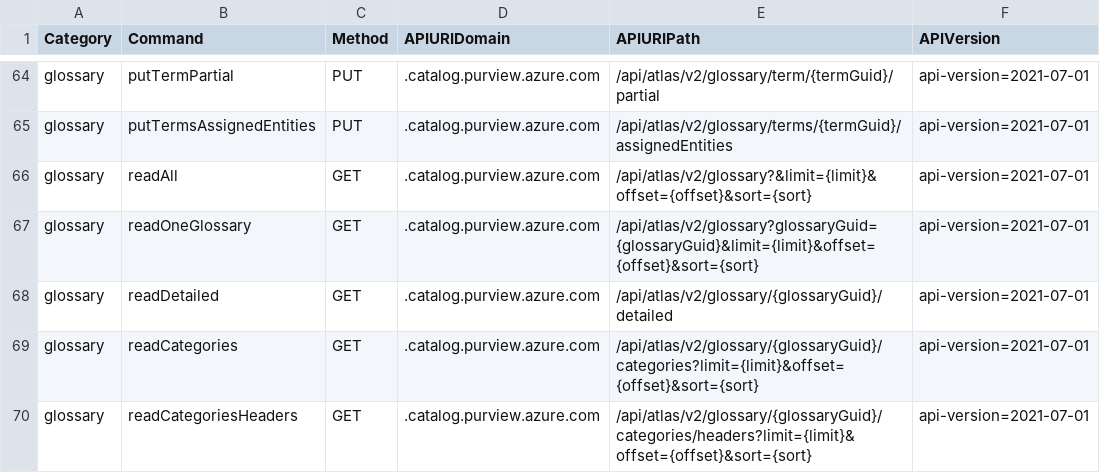
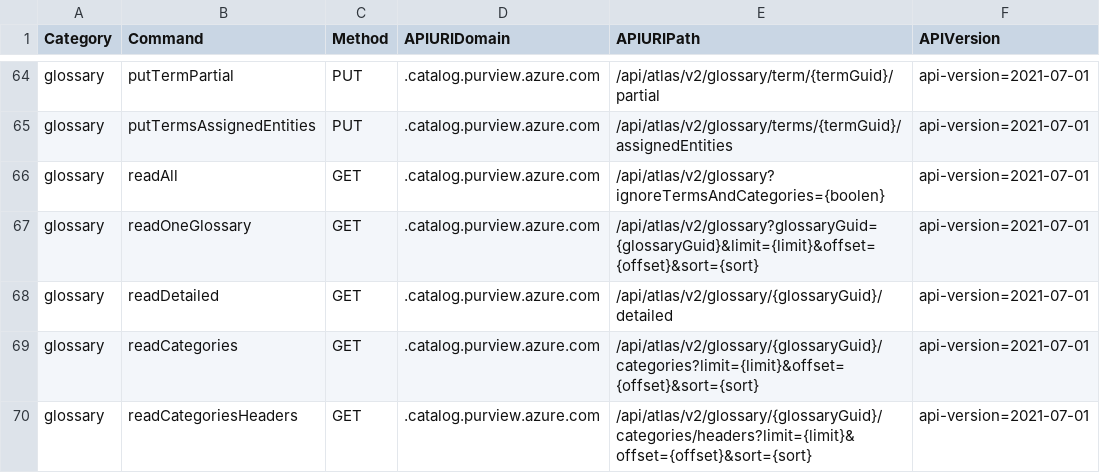
Before and after one commit to Azure/Azure-Purview-API-PowerShell, a CSV file: Purview_API_Reference.csv, drawn as a sheet; only a part is shown, gaps mark what is left out.

Commit message:
Update Purview_API_Reference.csv

```diff
--- a/Purview_API_Reference.csv
+++ b/Purview_API_Reference.csv
@@ -65,3 +65,3 @@ glossary,putTermPartial,PUT,.catalog.purview.azure.com,/api/atlas/v2/glossary/te
 glossary,putTermsAssignedEntities,PUT,.catalog.purview.azure.com,/api/atlas/v2/glossary/terms/{termGuid}/assignedEntities,api-version=2021-07-01
-glossary,readAll,GET,.catalog.purview.azure.com,/api/atlas/v2/glossary?&limit={limit}&offset={offset}&sort={sort},api-version=2021-07-01
+glossary,readAll,GET,.catalog.purview.azure.com,/api/atlas/v2/glossary?ignoreTermsAndCategories={boolen},api-version=2021-07-01
 glossary,readOneGlossary,GET,.catalog.purview.azure.com,/api/atlas/v2/glossary?glossaryGuid={glossaryGuid}&limit={limit}&offset={offset}&sort={sort},api-version=2021-07-01
```
